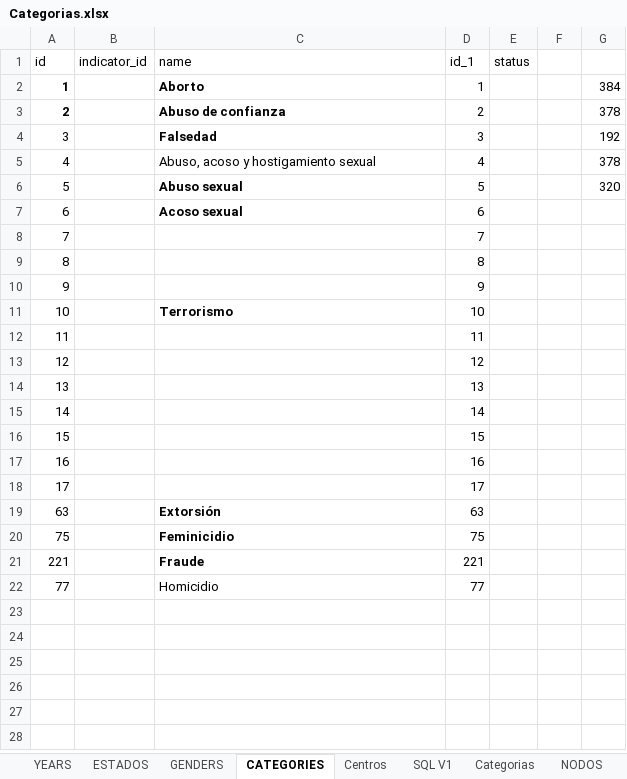
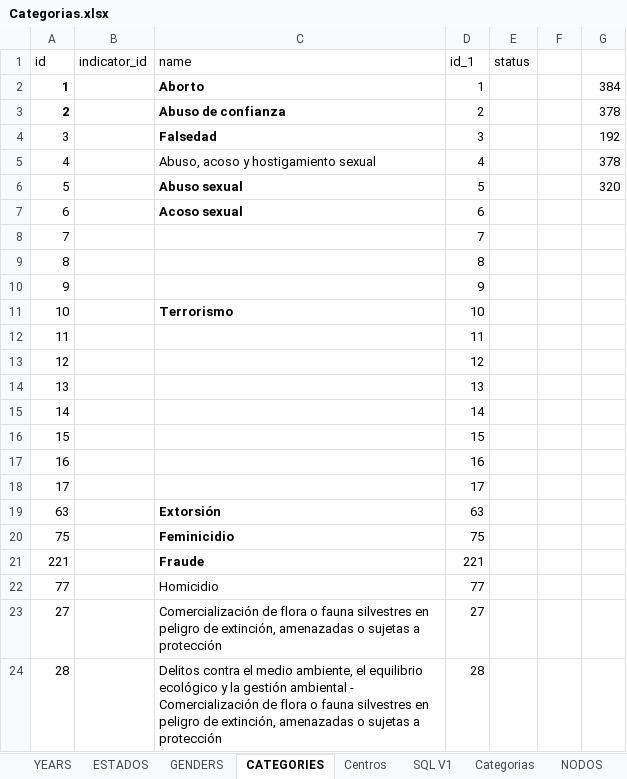
Before and after one commit to MIGUEL-TGH/redim_frontend, an Excel workbook: data/Categorias.xlsx, sheet CATEGORIES, drawn as a sheet; values as stored, in another font and other column widths than the file's, no borders; table styles not drawn; the diff names each change by its address in the sheet, - before the commit and + after, or states it on an @@ line.

```diff
--- a/data/Categorias.xlsx (sheet CATEGORIES)
+++ b/data/Categorias.xlsx (sheet CATEGORIES)
+row 23: 27 |  | Comercialización de flora o fauna silvestres en peligro de extinción, amenazadas o sujetas a protección | 27
+row 24: 28 |  | Delitos contra el medio ambiente, el equilibrio ecológico y la gestión ambiental - Comercialización de flora o fauna silvestres en peligro de extinción, amenazadas o sujetas a protección | 28
```
Also changed, not shown: sheet DATA, sheet SQL, 2 other files.
